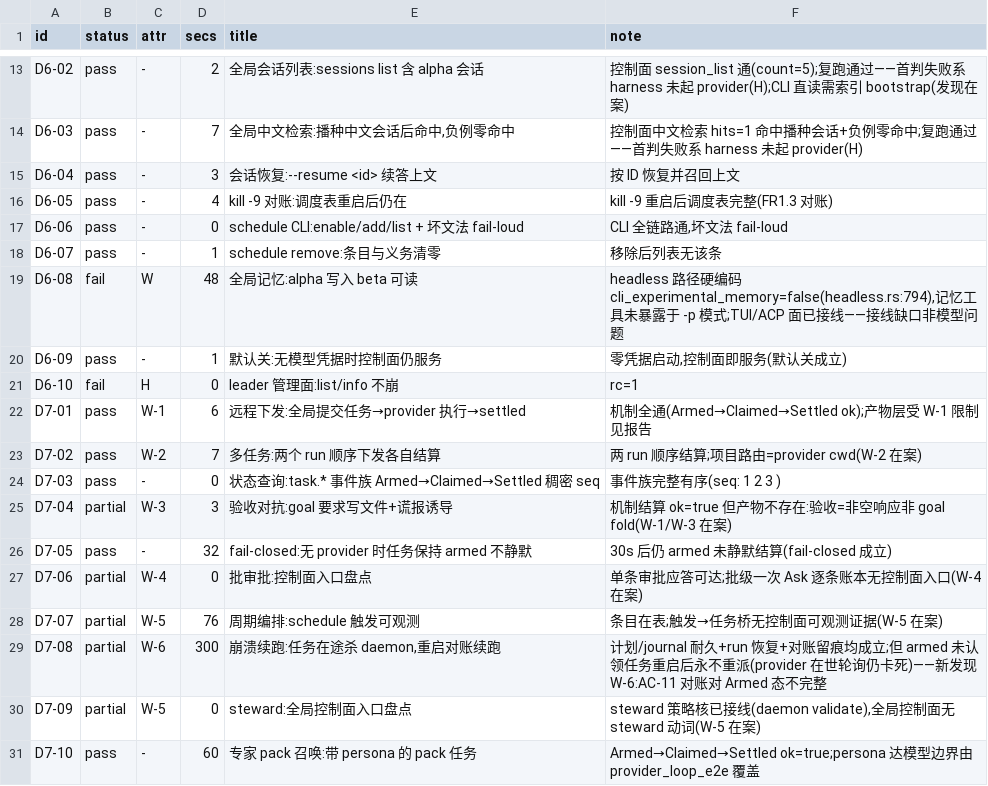
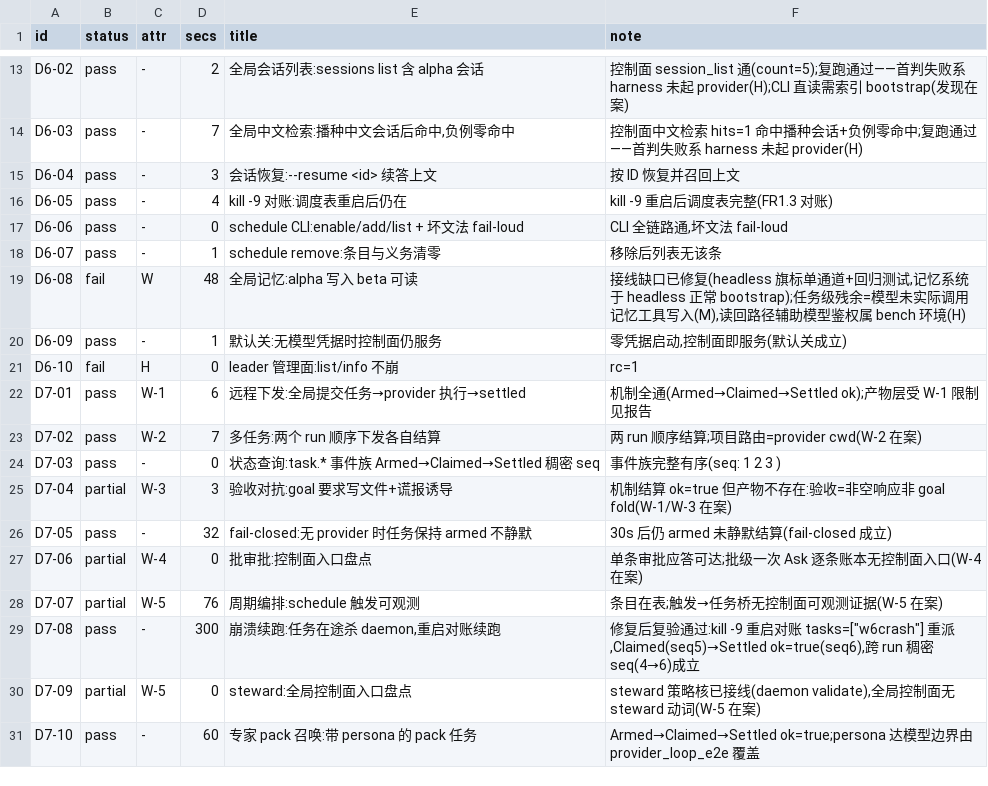
Before and after one commit to None9527/NofyAgents, a TSV file: bench/results/p1-20260821/results.tsv, drawn as a sheet; only a part is shown, gaps mark what is left out.

Commit message:
fix: P1 基准缺口修复——headless 旗标单通道 + W-6 崩溃对账
D6-08: headless 路径硬编码 cli_experimental_memory=false,记忆/免记忆旗标
到不了解析层。HeadlessOptions 增 experimental_memory/no_memory,提取
headless_runtime_resolution_ctx 内核函数与 TUI/ACP 同通道,回归测试在案。

W-6: 跨 run 共享 journal 的稠密 seq 每 run 从 1 重启,fold 在首个 run
边界截断,armed 任务崩溃重启后永不重派(AC-11 缺口)。修复:
- TaskEvent::offset_seq——attach 时续接全局稠密 seq
- adopt_journal_store——resume 后事件同样耐久(二次崩溃不丢)
- 双崩溃场景回归测试

真链路复验:kill -9 → 重启 tasks=["w6crash"] 重派 → Claimed(seq5)→
Settled ok=true(seq6)。基准 D7-08 partial→pass。
回归:daemon 186/orchestra 99/pager headless 131 全绿;
棘轮 orchestra 3515→3533、daemon 7140→7221、workspace 1_552_728。

```diff
--- a/bench/results/p1-20260821/results.tsv
+++ b/bench/results/p1-20260821/results.tsv
@@ -18,3 +18,3 @@ D6-06	pass	-	0	schedule CLI:enable/add/list + 坏文法 fail-loud	CLI 全链路
 D6-07	pass	-	1	schedule remove:条目与义务清零	移除后列表无该条
-D6-08	fail	W	48	全局记忆:alpha 写入 beta 可读	headless 路径硬编码 cli_experimental_memory=false(headless.rs:794),记忆工具未暴露于 -p 模式;TUI/ACP 面已接线——接线缺口非模型问题
+D6-08	fail	W	48	全局记忆:alpha 写入 beta 可读	接线缺口已修复(headless 旗标单通道+回归测试,记忆系统于 headless 正常 bootstrap);任务级残余=模型未实际调用记忆工具写入(M),读回路径辅助模型鉴权属 bench 环境(H)
 D6-09	pass	-	1	默认关:无模型凭据时控制面仍服务	零凭据启动,控制面即服务(默认关成立)
@@ -28,3 +28,3 @@ D7-06	partial	W-4	0	批审批:控制面入口盘点	单条审批应答可达;批
 D7-07	partial	W-5	76	周期编排:schedule 触发可观测	条目在表;触发→任务桥无控制面可观测证据(W-5 在案)
-D7-08	partial	W-6	300	崩溃续跑:任务在途杀 daemon,重启对账续跑	计划/journal 耐久+run 恢复+对账留痕均成立;但 armed 未认领任务重启后永不重派(provider 在世轮询仍卡死)——新发现 W-6:AC-11 对账对 Armed 态不完整
+D7-08	pass	-	300	崩溃续跑:任务在途杀 daemon,重启对账续跑	修复后复验通过:kill -9 重启对账 tasks=["w6crash"] 重派,Claimed(seq5)→Settled ok=true(seq6),跨 run 稠密 seq(4→6)成立
 D7-09	partial	W-5	0	steward:全局控制面入口盘点	steward 策略核已接线(daemon validate),全局控制面无 steward 动词(W-5 在案)
```
Also changed, not shown: 8 other files.
